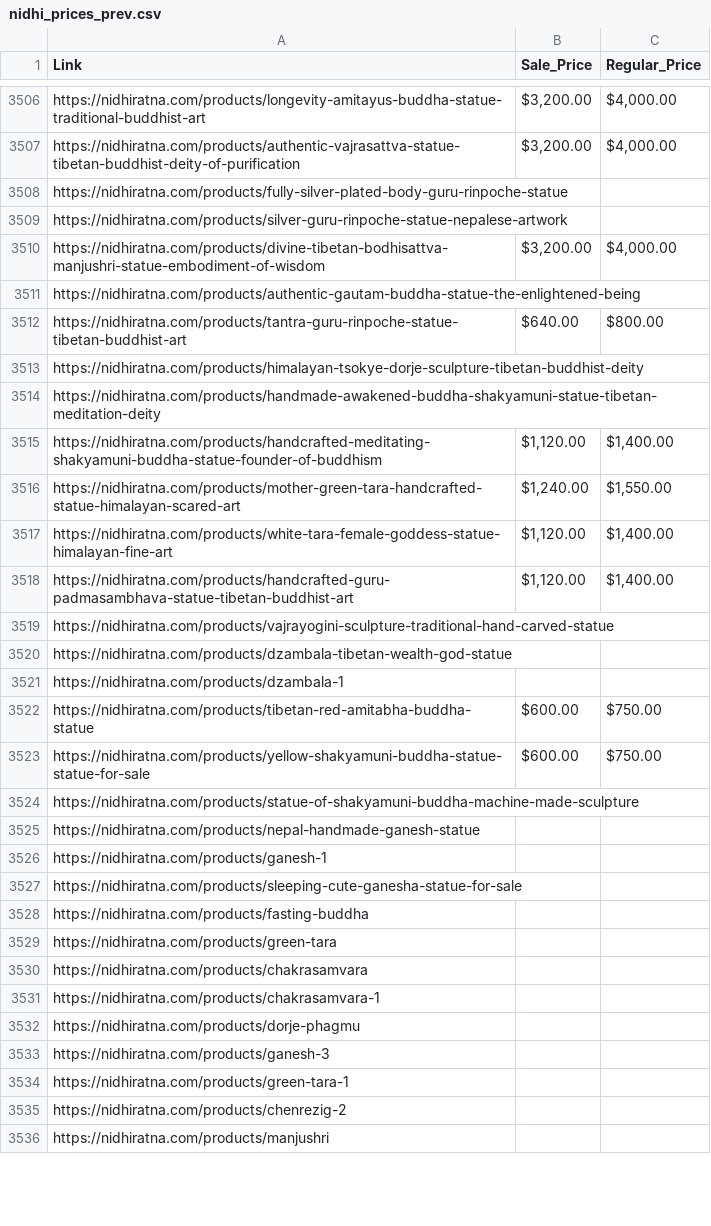
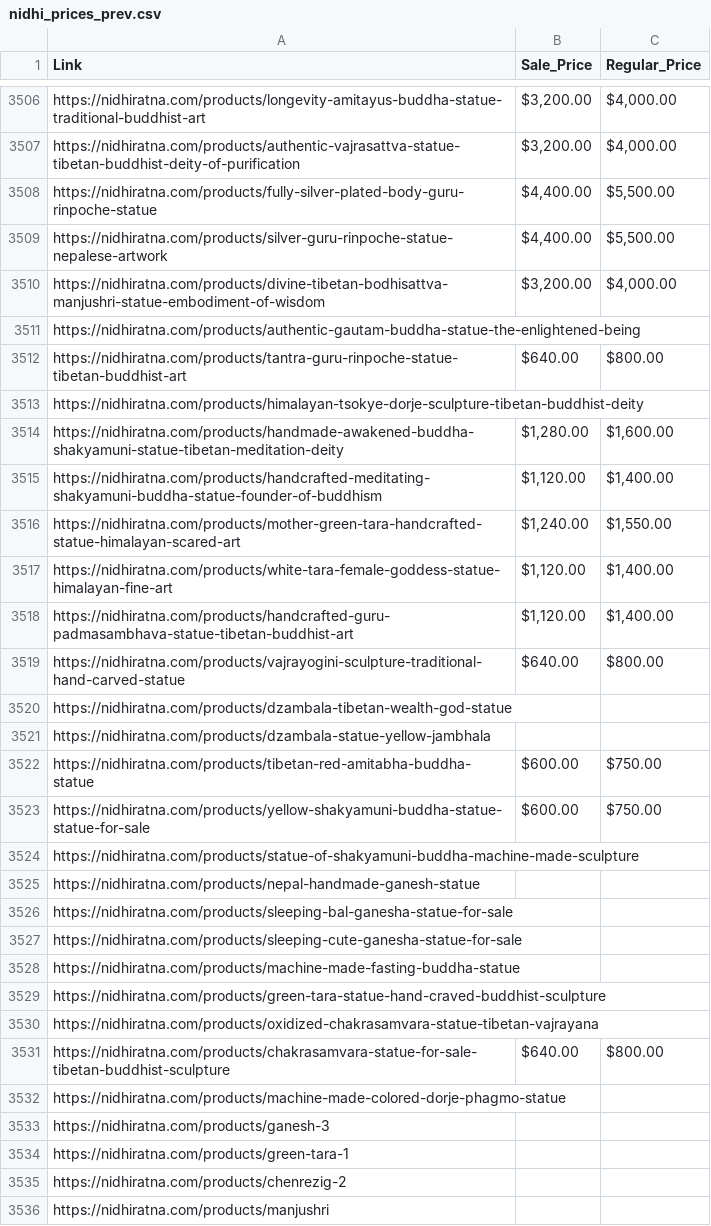
Before and after one commit to birajgl123/tracker, a CSV file: nidhi_prices_prev.csv, drawn as a sheet; only a part is shown, gaps mark what is left out; the diff covers the shown part only.

```diff
--- a/nidhi_prices_prev.csv
+++ b/nidhi_prices_prev.csv
@@ -3507,4 +3507,4 @@ https://nidhiratna.com/products/longevity-amitayus-buddha-statue-traditional-bud
 https://nidhiratna.com/products/authentic-vajrasattva-statue-tibetan-buddhist-deity-of-purification,"$3,200.00","$4,000.00"
-https://nidhiratna.com/products/fully-silver-plated-body-guru-rinpoche-statue,,
-https://nidhiratna.com/products/silver-guru-rinpoche-statue-nepalese-artwork,,
+https://nidhiratna.com/products/fully-silver-plated-body-guru-rinpoche-statue,"$4,400.00","$5,500.00"
+https://nidhiratna.com/products/silver-guru-rinpoche-statue-nepalese-artwork,"$4,400.00","$5,500.00"
 https://nidhiratna.com/products/divine-tibetan-bodhisattva-manjushri-statue-embodiment-of-wisdom,"$3,200.00","$4,000.00"
@@ -3513,3 +3513,3 @@ https://nidhiratna.com/products/tantra-guru-rinpoche-statue-tibetan-buddhist-art
 https://nidhiratna.com/products/himalayan-tsokye-dorje-sculpture-tibetan-buddhist-deity,,
-https://nidhiratna.com/products/handmade-awakened-buddha-shakyamuni-statue-tibetan-meditation-deity,,
+https://nidhiratna.com/products/handmade-awakened-buddha-shakyamuni-statue-tibetan-meditation-deity,"$1,280.00","$1,600.00"
 https://nidhiratna.com/products/handcrafted-meditating-shakyamuni-buddha-statue-founder-of-buddhism,"$1,120.00","$1,400.00"
@@ -3518,5 +3518,5 @@ https://nidhiratna.com/products/white-tara-female-goddess-statue-himalayan-fine-
 https://nidhiratna.com/products/handcrafted-guru-padmasambhava-statue-tibetan-buddhist-art,"$1,120.00","$1,400.00"
-https://nidhiratna.com/products/vajrayogini-sculpture-traditional-hand-carved-statue,,
+https://nidhiratna.com/products/vajrayogini-sculpture-traditional-hand-carved-statue,$640.00,$800.00
 https://nidhiratna.com/products/dzambala-tibetan-wealth-god-statue,,
-https://nidhiratna.com/products/dzambala-1,,
+https://nidhiratna.com/products/dzambala-statue-yellow-jambhala,,
 https://nidhiratna.com/products/tibetan-red-amitabha-buddha-statue,$600.00,$750.00
@@ -3525,9 +3525,9 @@ https://nidhiratna.com/products/statue-of-shakyamuni-buddha-machine-made-sculptu
 https://nidhiratna.com/products/nepal-handmade-ganesh-statue,,
-https://nidhiratna.com/products/ganesh-1,,
+https://nidhiratna.com/products/sleeping-bal-ganesha-statue-for-sale,,
 https://nidhiratna.com/products/sleeping-cute-ganesha-statue-for-sale,,
-https://nidhiratna.com/products/fasting-buddha,,
-https://nidhiratna.com/products/green-tara,,
-https://nidhiratna.com/products/chakrasamvara,,
-https://nidhiratna.com/products/chakrasamvara-1,,
-https://nidhiratna.com/products/dorje-phagmu,,
+https://nidhiratna.com/products/machine-made-fasting-buddha-statue,,
+https://nidhiratna.com/products/green-tara-statue-hand-craved-buddhist-sculpture,,
+https://nidhiratna.com/products/oxidized-chakrasamvara-statue-tibetan-vajrayana,,
+https://nidhiratna.com/products/chakrasamvara-statue-for-sale-tibetan-buddhist-sculpture,$640.00,$800.00
+https://nidhiratna.com/products/machine-made-colored-dorje-phagmo-statue,,
 https://nidhiratna.com/products/ganesh-3,,
```
Also changed, not shown: 6 added rows and 2 edited cells elsewhere in this file, nidhi_prices.csv.
